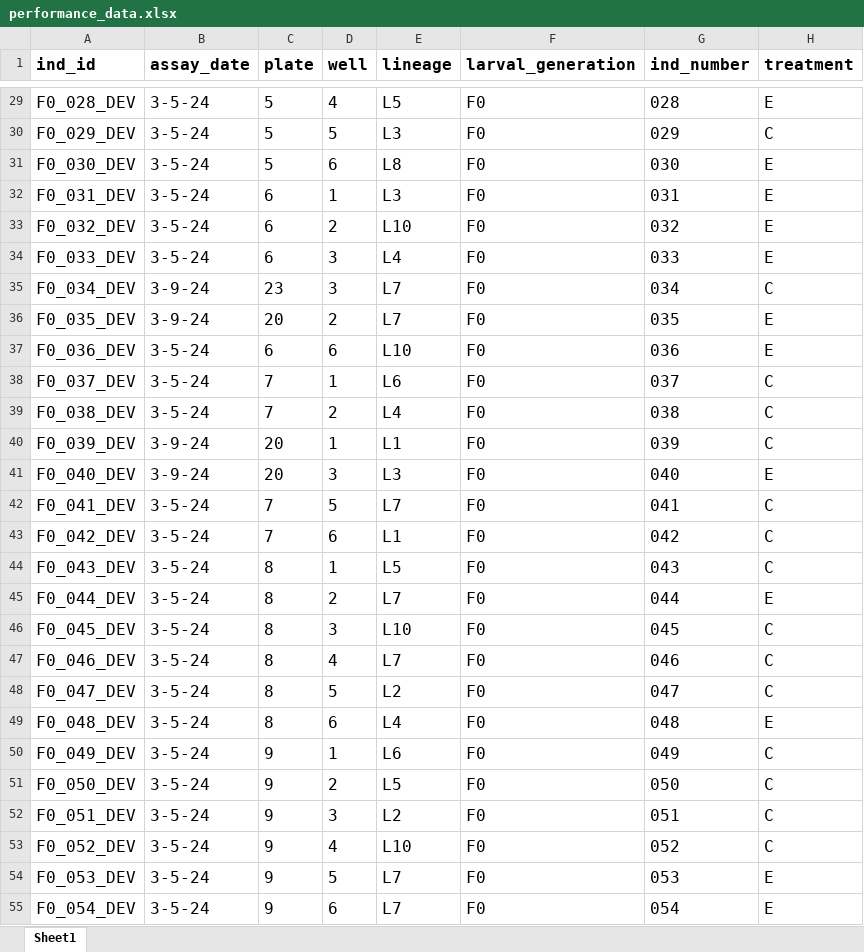
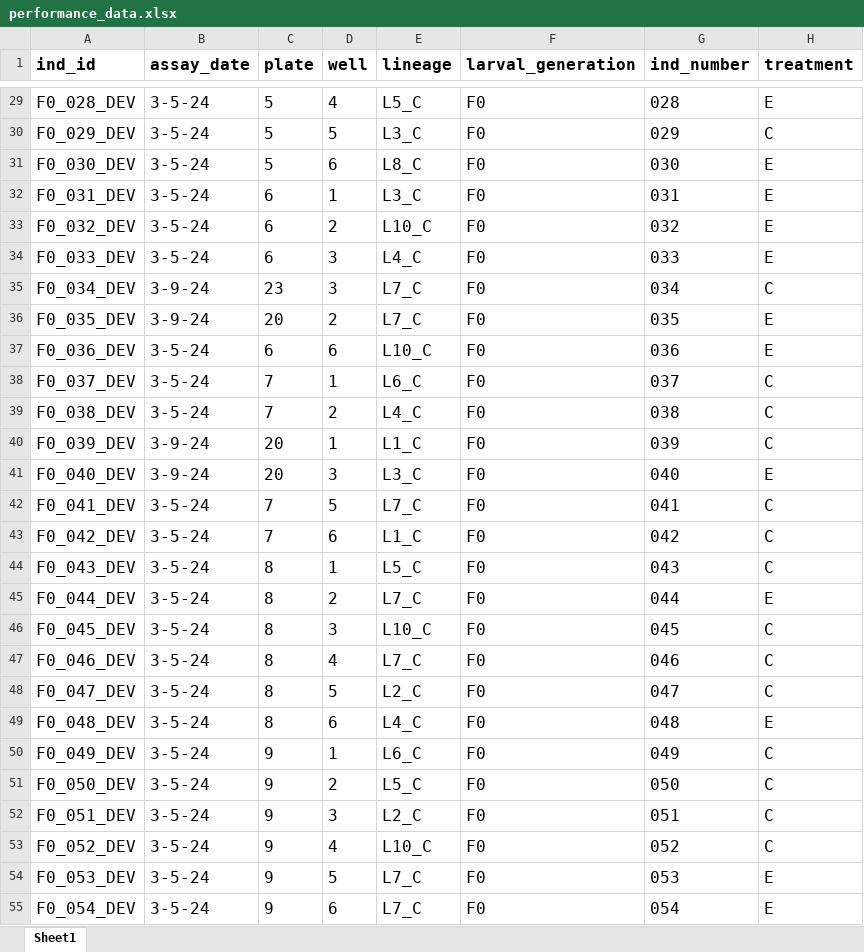
Before and after one commit to jcg5g9/CPB_Phenotype, an Excel workbook: raw_data/performance_data.xlsx, sheet Sheet1, drawn as a sheet; only a part is shown, gaps mark what is left out; values as stored, in another font and other column widths than the file's, no borders; charts and pictures not drawn; the diff covers the shown part only; the diff names each change by its address in the sheet, - before the commit and + after, or states it on an @@ line.

```diff
--- a/raw_data/performance_data.xlsx (sheet Sheet1)
+++ b/raw_data/performance_data.xlsx (sheet Sheet1)
-E29 (lineage): L5
+E29 (lineage): L5_C
-E30 (lineage): L3
+E30 (lineage): L3_C
-E31 (lineage): L8
+E31 (lineage): L8_C
-E32 (lineage): L3
+E32 (lineage): L3_C
-E33 (lineage): L10
+E33 (lineage): L10_C
-E34 (lineage): L4
+E34 (lineage): L4_C
-E35:E36 (lineage): L7
+E35:E36 (lineage): L7_C
-E37 (lineage): L10
+E37 (lineage): L10_C
-E38 (lineage): L6
+E38 (lineage): L6_C
-E39 (lineage): L4
+E39 (lineage): L4_C
-E40 (lineage): L1
+E40 (lineage): L1_C
-E41 (lineage): L3
+E41 (lineage): L3_C
-E42 (lineage): L7
+E42 (lineage): L7_C
-E43 (lineage): L1
+E43 (lineage): L1_C
-E44 (lineage): L5
+E44 (lineage): L5_C
-E45 (lineage): L7
+E45 (lineage): L7_C
-E46 (lineage): L10
+E46 (lineage): L10_C
-E47 (lineage): L7
+E47 (lineage): L7_C
-E48 (lineage): L2
+E48 (lineage): L2_C
-E49 (lineage): L4
+E49 (lineage): L4_C
-E50 (lineage): L6
+E50 (lineage): L6_C
-E51 (lineage): L5
+E51 (lineage): L5_C
-E52 (lineage): L2
+E52 (lineage): L2_C
-E53 (lineage): L10
+E53 (lineage): L10_C
-E54:E55 (lineage): L7
+E54:E55 (lineage): L7_C
```
Also changed, not shown: 117 edited cells elsewhere in this sheet, charts or pictures, 4 other files.
